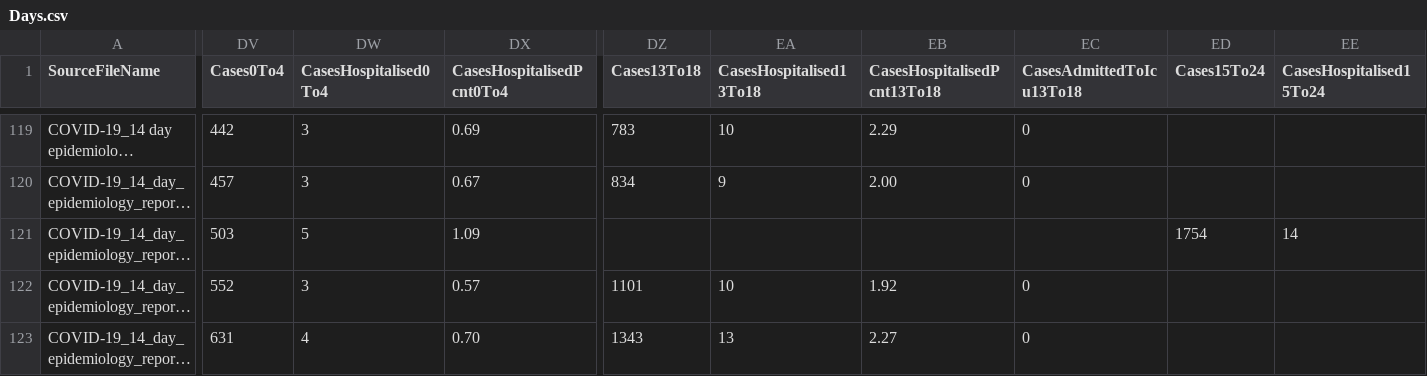
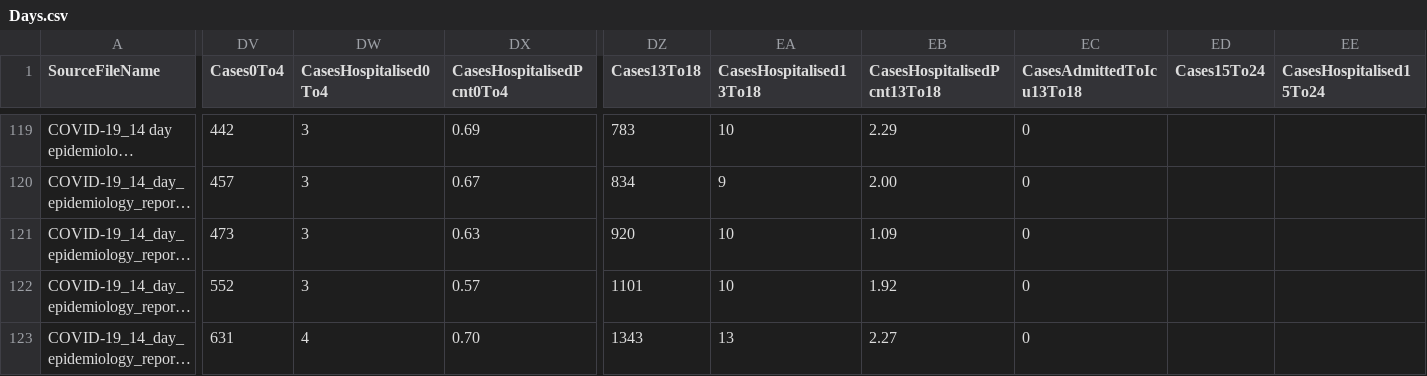
Before and after one commit to CatsAgainstCovid/IrelandCovidData, a CSV file: Outputs/DailyEpidemiology/Days.csv, drawn as a sheet; only a part is shown, gaps mark what is left out; long unchanged cells end in …; the diff covers the shown part only; the diff names each change by its address in the sheet, - before the commit and + after, or states it on an @@ line.

```diff
--- a/Outputs/DailyEpidemiology/Days.csv
+++ b/Outputs/DailyEpidemiology/Days.csv
-DV121 (Cases0To4): 503
+DV121 (Cases0To4): 473
-DW121 (CasesHospitalised0To4): 5
+DW121 (CasesHospitalised0To4): 3
-DX121 (CasesHospitalisedPcnt0To4): 1.09
+DX121 (CasesHospitalisedPcnt0To4): 0.63
-DZ121 (Cases13To18): (empty)
+DZ121 (Cases13To18): 920
-EA121 (CasesHospitalised13To18): (empty)
+EA121 (CasesHospitalised13To18): 10
-EB121 (CasesHospitalisedPcnt13To18): (empty)
+EB121 (CasesHospitalisedPcnt13To18): 1.09
-EC121 (CasesAdmittedToIcu13To18): (empty)
+EC121 (CasesAdmittedToIcu13To18): 0
-ED121 (Cases15To24): 1754
+ED121 (Cases15To24): (empty)
-EE121 (CasesHospitalised15To24): 14
+EE121 (CasesHospitalised15To24): (empty)
```
Also changed, not shown: 32 edited cells elsewhere in this file, 2 other files.
